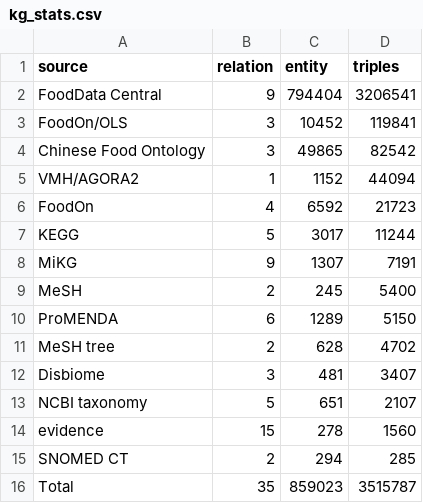
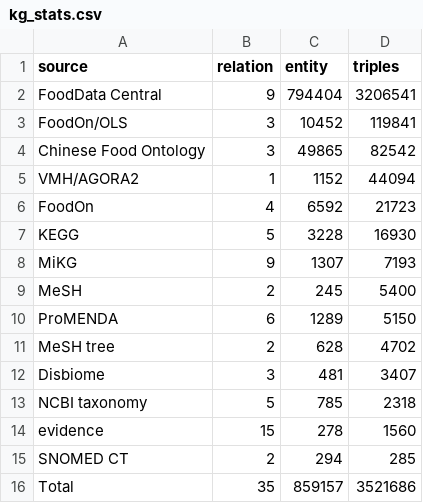
Before and after one commit to sunnyisyoosun/food4kg, a CSV file: ourkg/out/kg_stats.csv, drawn as a sheet.

```diff
--- a/ourkg/out/kg_stats.csv
+++ b/ourkg/out/kg_stats.csv
@@ -6,4 +6,4 @@ VMH/AGORA2,1,1152,44094
 FoodOn,4,6592,21723
-KEGG,5,3017,11244
-MiKG,9,1307,7191
+KEGG,5,3228,16930
+MiKG,9,1307,7193
 MeSH,2,245,5400
@@ -12,5 +12,5 @@ MeSH tree,2,628,4702
 Disbiome,3,481,3407
-NCBI taxonomy,5,651,2107
+NCBI taxonomy,5,785,2318
 evidence,15,278,1560
 SNOMED CT,2,294,285
-Total,35,859023,3515787
+Total,35,859157,3521686
```
Also changed, not shown: ourkg/out/compound_class.csv, ourkg/out/kegg_class.csv, 11 other files.
